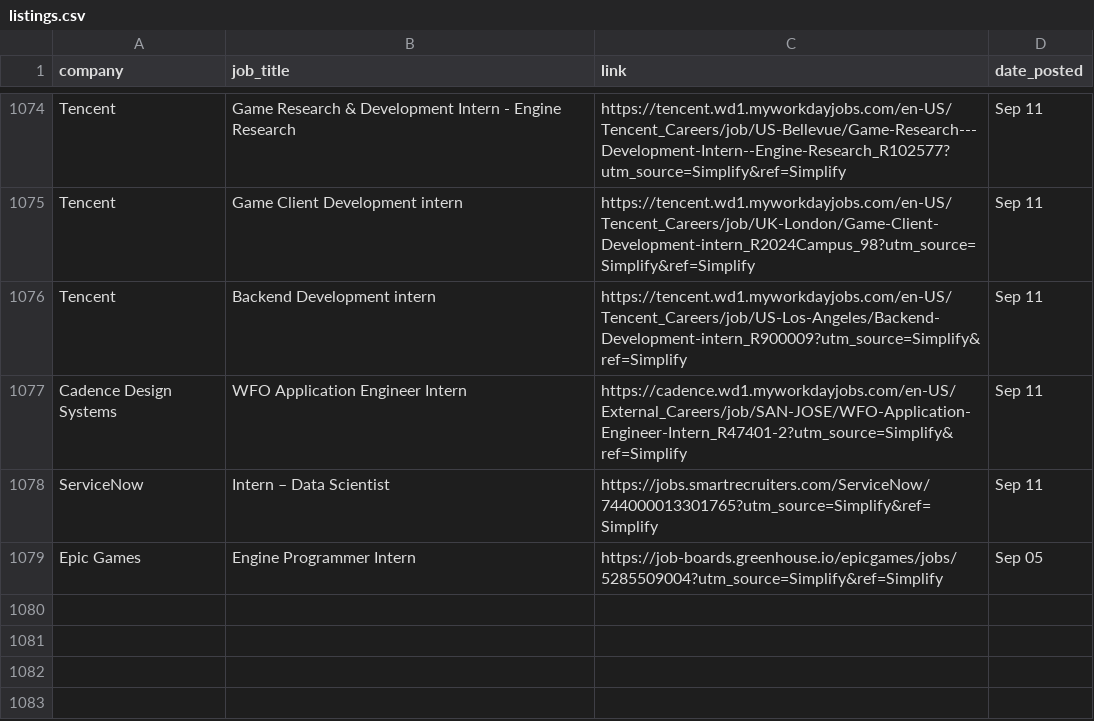
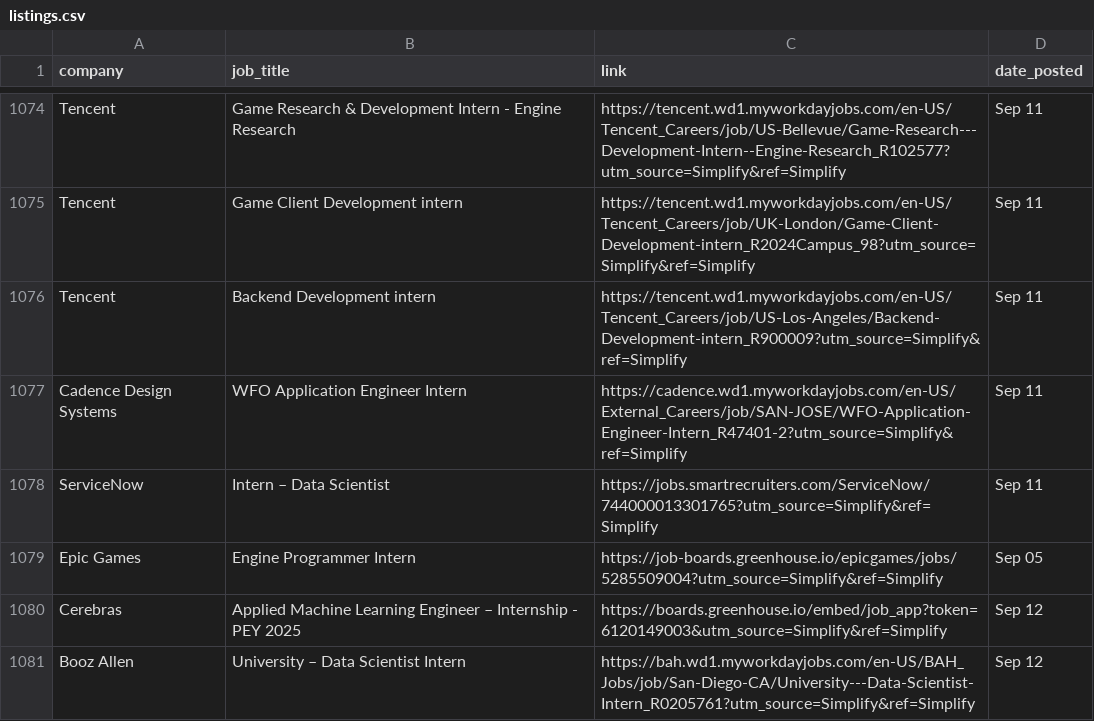
Before and after one commit to dannydxu1/job-monitor, a CSV file: listings.csv, drawn as a sheet; only a part is shown, gaps mark what is left out.

Commit message:
Append new job listings

```diff
--- a/listings.csv
+++ b/listings.csv
@@ -1079 +1079,3 @@ ServiceNow,Intern – Data Scientist,https://jobs.smartrecruiters.com/ServiceNow
 Epic Games,Engine Programmer Intern,https://job-boards.greenhouse.io/epicgames/jobs/5285509004?utm_source=Simplify&ref=Simplify,Sep 05
+Cerebras,Applied Machine Learning Engineer – Internship - PEY 2025,https://boards.greenhouse.io/embed/job_app?token=6120149003&utm_source=Simplify&ref=Simplify,Sep 12
+Booz Allen,University – Data Scientist Intern,https://bah.wd1.myworkdayjobs.com/en-US/BAH_Jobs/job/San-Diego-CA/University---Data-Scientist-Intern_R0205761?utm_source=Simplify&ref=Simplify,Sep 12
```
